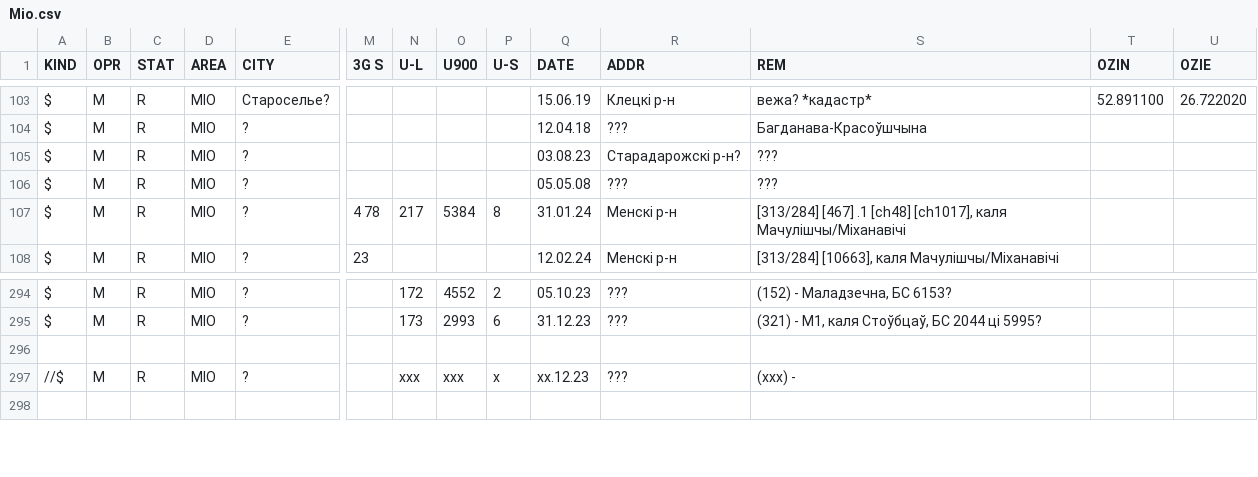
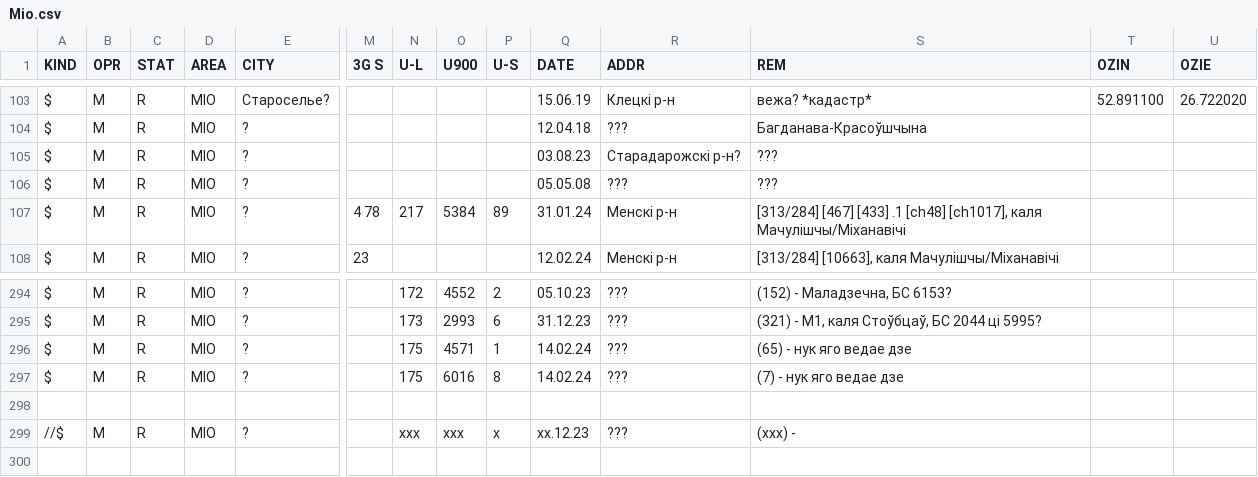
Before and after one commit to BYCellDatabase/csv, a CSV file: MTS/Mio.csv, drawn as a sheet; only a part is shown, gaps mark what is left out; rows hold the shown columns only; the diff names each change by its address in the sheet, - before the commit and + after, or states it on an @@ line.

```diff
--- a/MTS/Mio.csv
+++ b/MTS/Mio.csv
-P107 (U-S): 8
+P107 (U-S): 89
-S107 (REM): [313/284] [467] .1 [ch48]…
+S107 (REM): [313/284] [467] [433] .1 [ch48]…
+row 296: $ | M | R | MIO | ? |  | 175 | 4571 | 1 | 14.02.24 | ??? | (65) - нук яго ведае дзе
+row 297: $ | M | R | MIO | ? |  | 175 | 6016 | 8 | 14.02.24 | ??? | (7) - нук яго ведае дзе
```
Also changed, not shown: MTS/Minsk.csv, Velcom/Minsk.csv, 3 other files.
